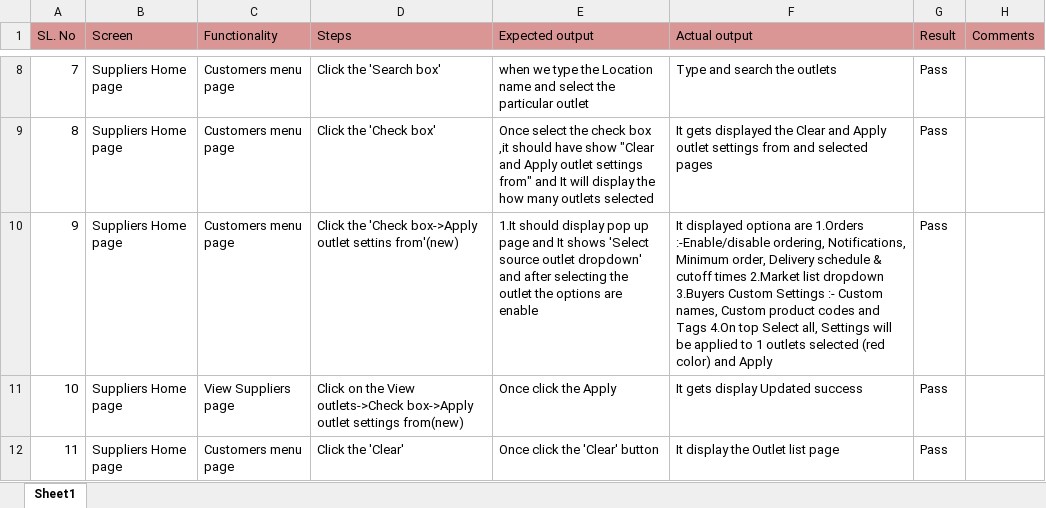
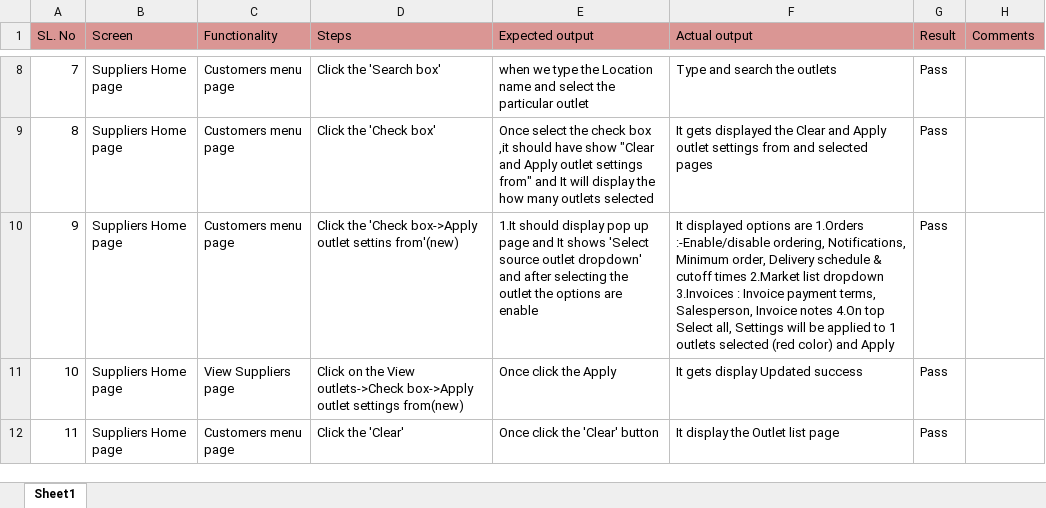
Before and after one commit to shwethazeemart/buyerautomation, an Excel workbook: Testcases_supplier/Customers/Manual testcases/Customer listing testcases.xlsx, sheet Sheet1, drawn as a sheet; only a part is shown, gaps mark what is left out; values as stored, in another font and other column widths than the file's, no borders; the diff names each change by its address in the sheet, - before the commit and + after, or states it on an @@ line.

```diff
--- a/Testcases_supplier/Customers/Manual testcases/Customer listing testcases.xlsx (sheet Sheet1)
+++ b/Testcases_supplier/Customers/Manual testcases/Customer listing testcases.xlsx (sheet Sheet1)
-F10 (Actual output): It displayed optiona are 1.Orders :-Enable/disable ordering, Notifications, Minimum order, Delivery schedule & cutoff times 2.Market list dropdown 3.Buyers Custom Settings :- Custom names, Custom product codes and Tags 4.On top…
+F10 (Actual output): It displayed options are 1.Orders :-Enable/disable ordering, Notifications, Minimum order, Delivery schedule & cutoff times 2.Market list dropdown 3.Invoices : Invoice payment terms, Salesperson, Invoice notes 4.On top…
```
Also changed, not shown: Admin/Suppliers/Manual testcases/Copy outlet settings feature should also be available on ZM Admin.xlsx, Buyer hub/Inventory/Manual testcases/Outlets-SKU testcases.xlsx, 4 other files.
